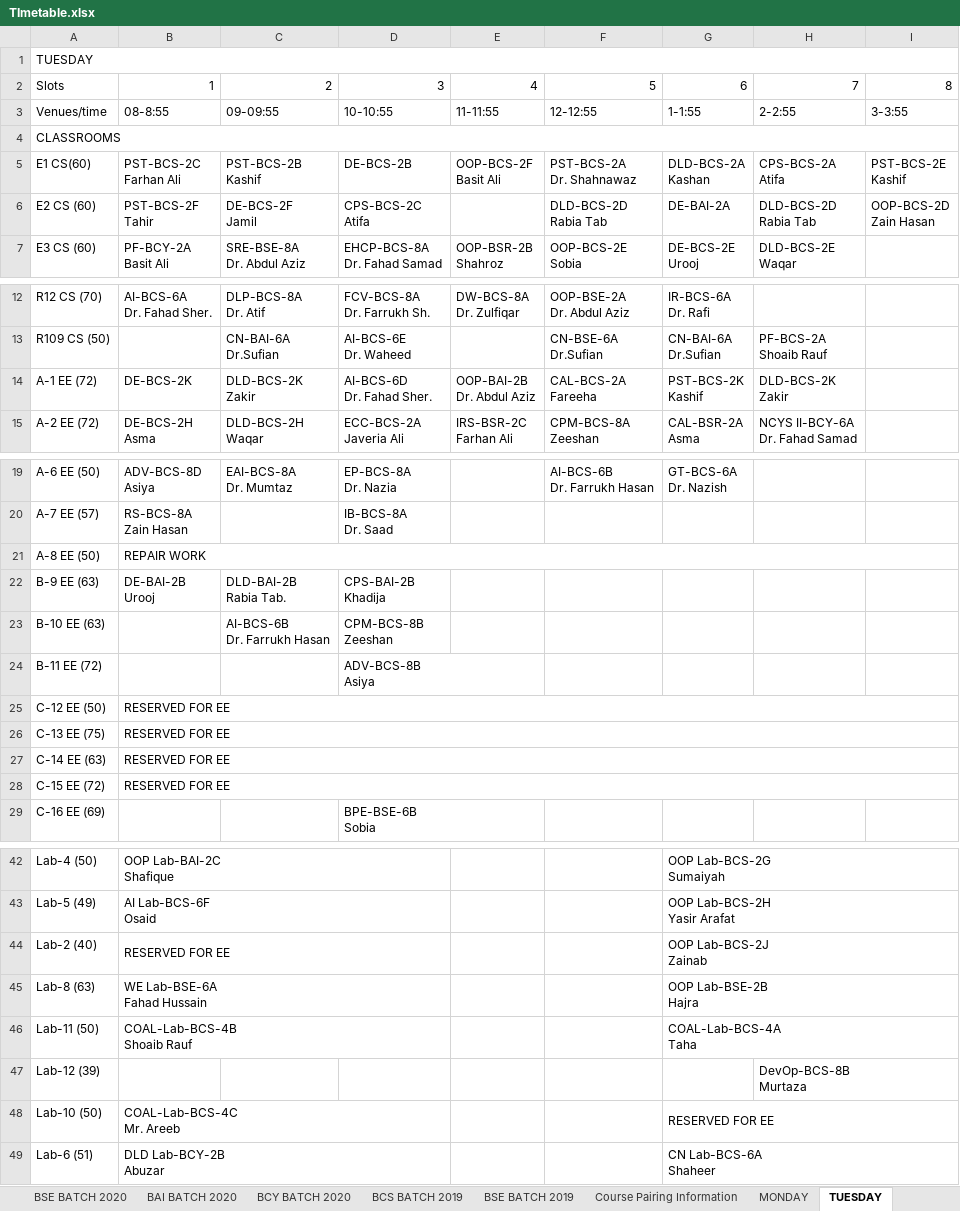
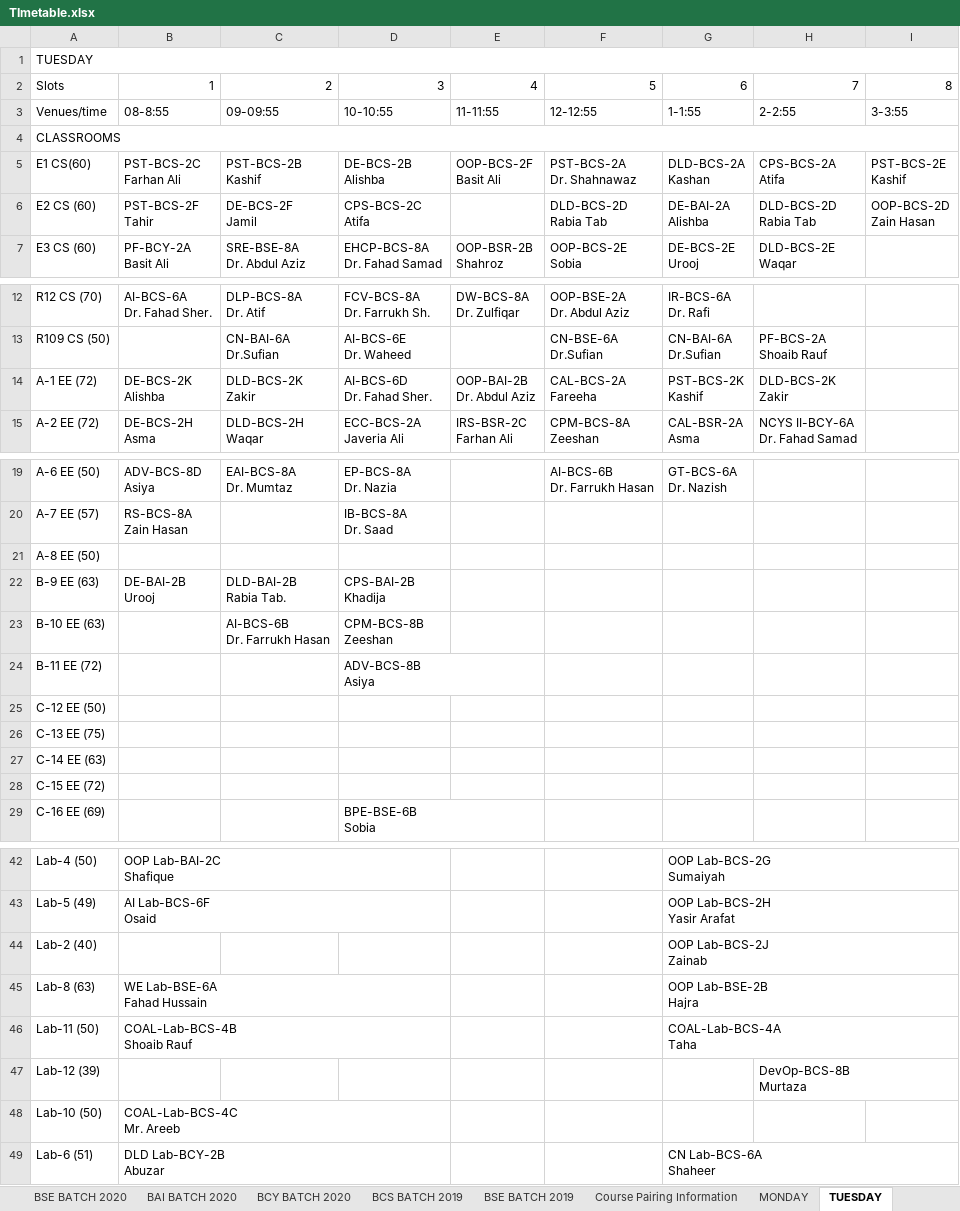
Before and after one commit to ShahrozS/Fast-Excel-Timetable-Extractor, an Excel workbook: TImetable.xlsx, sheet TUESDAY, drawn as a sheet; only a part is shown, gaps mark what is left out; values as stored, in another font and other column widths than the file's, no cell formats; ↵ is a line break in a cell; the diff names each change by its address in the sheet, - before the commit and + after, or states it on an @@ line.

```diff
--- a/TImetable.xlsx (sheet TUESDAY)
+++ b/TImetable.xlsx (sheet TUESDAY)
-D5: DE-BCS-2B
+D5: DE-BCS-2B ↵ Alishba
-G6: DE-BAI-2A
+G6: DE-BAI-2A ↵ Alishba
-B14: DE-BCS-2K
+B14: DE-BCS-2K ↵ Alishba
-B21: REPAIR WORK
+B21: (empty)
-B21:I21 merged
-B25:B28: RESERVED FOR EE
+B25:B28: (empty)
-B25:I25 merged
-B26:I26 merged
-B27:I27 merged
-B28:I28 merged
-B44: RESERVED FOR EE
+B44: (empty)
-B44:D44 merged
-G48: RESERVED FOR EE
+G48: (empty)
-G48:I48 merged
```
Also changed, not shown: sheet MONDAY, sheet FRIDAY, sheet WEDNESDAY, sheet THURSDAY, sheet BSE BATCH 2021, sheet BCS BATCH 2022, 6 more sheets, cell formats, 1 other file.
